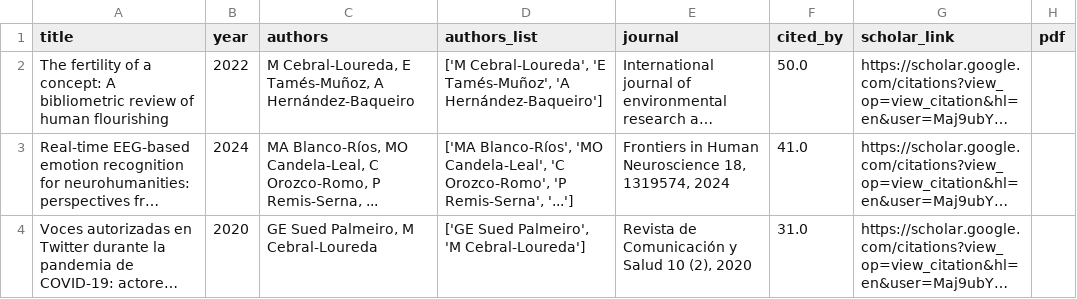
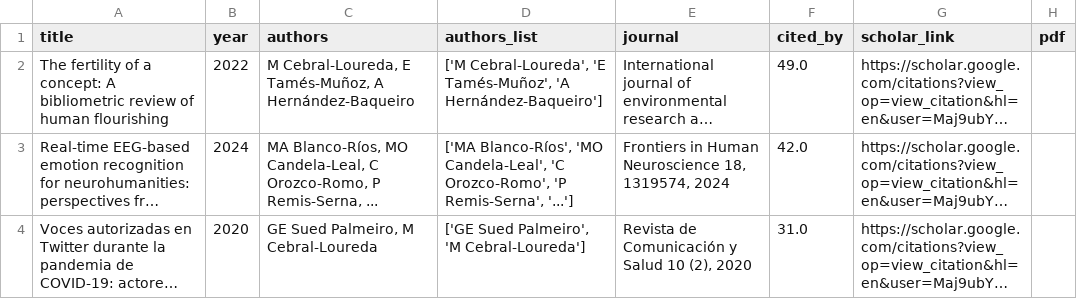
Before and after one commit to mancebral/personalWebsite, a CSV file: scholar.csv, drawn as a sheet; only a part is shown; long unchanged cells end in …; the diff covers the shown part only; the diff names each change by its address in the sheet, - before the commit and + after, or states it on an @@ line.

```diff
--- a/scholar.csv
+++ b/scholar.csv
-F2 (cited_by): 50.0
+F2 (cited_by): 49.0
-F3 (cited_by): 41.0
+F3 (cited_by): 42.0
```
Also changed, not shown: 1 added row, 1 removed row and 1 edited cell elsewhere in this file, scholar_profile.csv, 2 other files.
